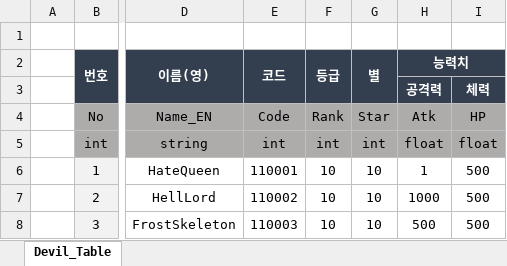
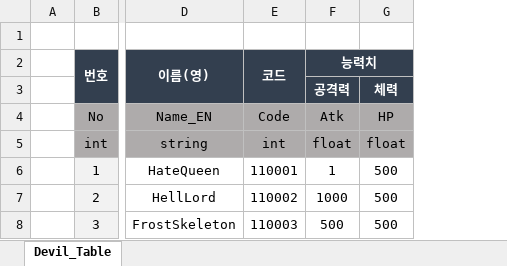
Before and after one commit to kimmk1533/DefensiveDungeon, an Excel workbook: Documents/Table_List/01_Devil_Table.xlsx, sheet Devil_Table, drawn as a sheet; only a part is shown, gaps mark what is left out; values as stored, in another font and other column widths than the file's, no borders; the diff names each change by its address in the sheet, - before the commit and + after, or states it on an @@ line.

```diff
--- a/Documents/Table_List/01_Devil_Table.xlsx (sheet Devil_Table)
+++ b/Documents/Table_List/01_Devil_Table.xlsx (sheet Devil_Table)
-column F (등급), rows 4-8: Rank | int | 10 | 10 | 10
-column G (별), rows 4-8: Star | int | 10 | 10 | 10
```
Also changed, not shown: Documents/Table_List/00_TableList.xlsx, 1 other file.
